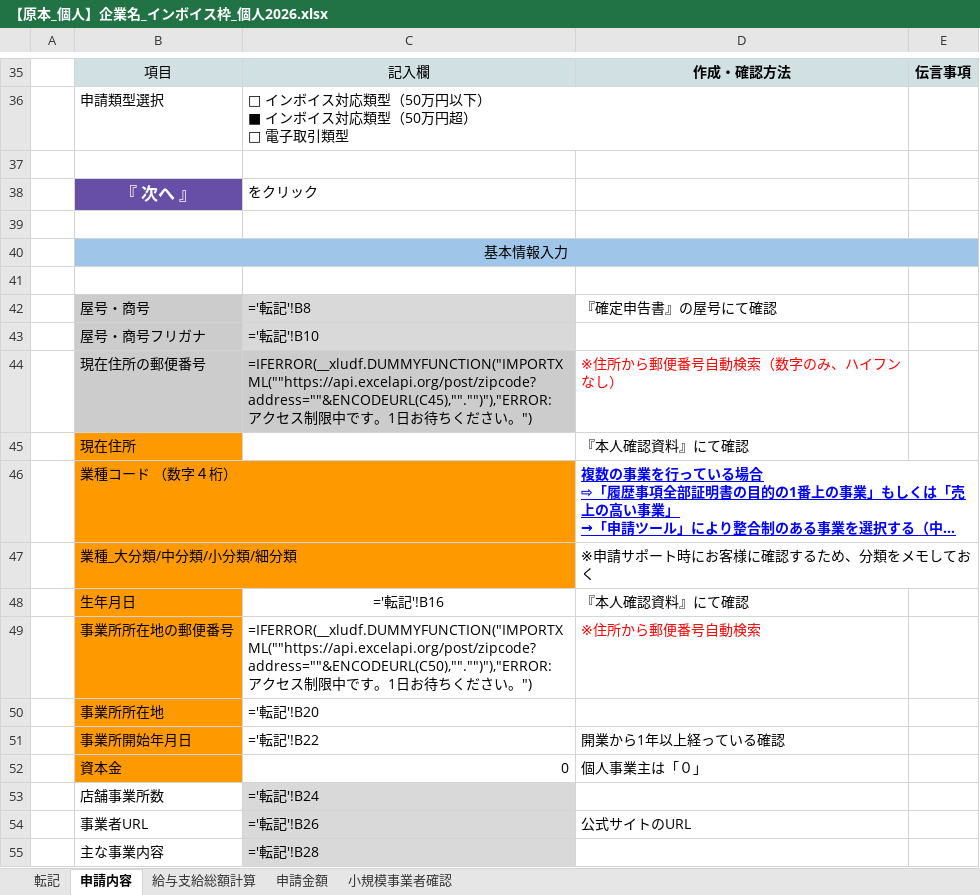
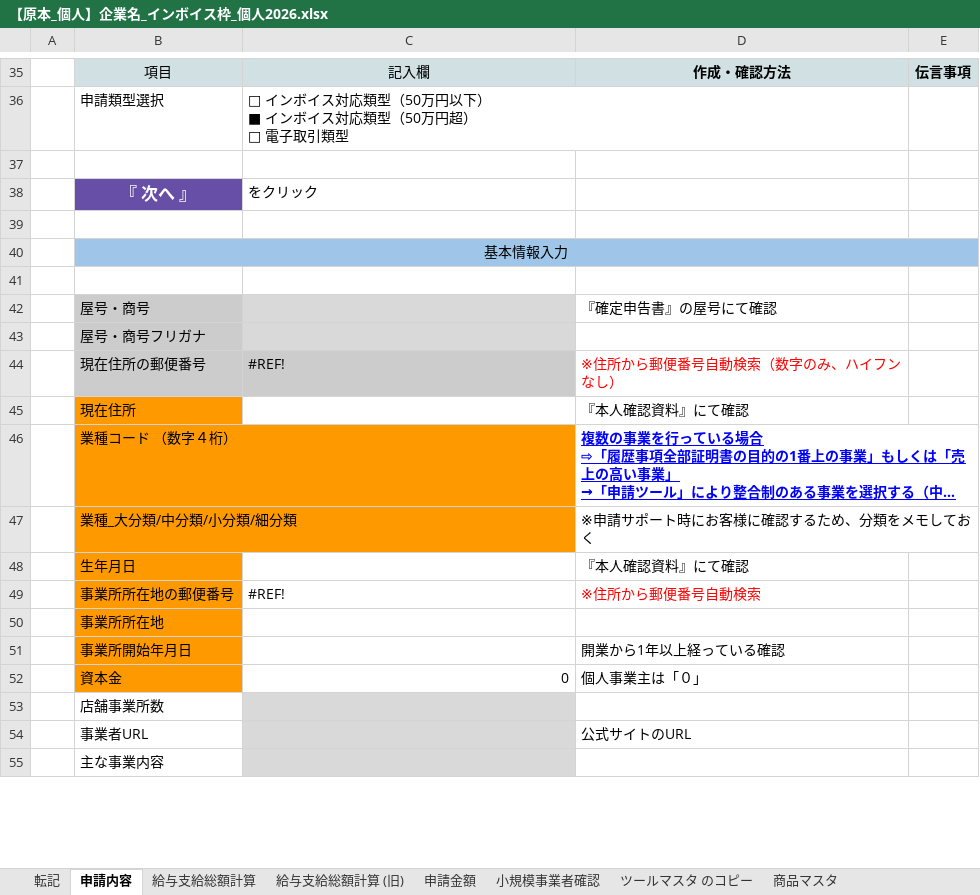
Before and after one commit to hane-colorfulbox/hojokin, an Excel workbook: ツール/第7次以降/【原本_個人】企業名_インボイス枠_個人2026.xlsx, sheet 申請内容, drawn as a sheet; only a part is shown, gaps mark what is left out; long unchanged cells end in …; values as stored, in another font and other column widths than the file's, no borders; formulas without a stored value are shown as written; charts and pictures and conditional formats not drawn; the diff covers the shown part only; the diff names each change by its address in the sheet, - before the commit and + after, or states it on an @@ line.

```diff
--- a/ツール/第7次以降/【原本_個人】企業名_インボイス枠_個人2026.xlsx (sheet 申請内容)
+++ b/ツール/第7次以降/【原本_個人】企業名_インボイス枠_個人2026.xlsx (sheet 申請内容)
@@ sheet tab unhidden: 給与支給総額計算 (旧) @@
+sheet tab: ツールマスタ のコピー
@@ sheet tab unhidden: 商品マスタ @@
-C42: ='転記'!B8
+C42: (empty)
-C43: ='転記'!B10
+C43: (empty)
-C44: =IFERROR(__xludf.DUMMYFUNCTION("IMPORTXML(""https://api.excelapi.org/post/zipcode?address=""&ENCODEURL(C45),""."")"),"ERROR: アクセス制限中です。1日お待ちください。")
+C44: #REF!
-C48: ='転記'!B16
+C48: (empty)
-C49: =IFERROR(__xludf.DUMMYFUNCTION("IMPORTXML(""https://api.excelapi.org/post/zipcode?address=""&ENCODEURL(C50),""."")"),"ERROR: アクセス制限中です。1日お待ちください。")
+C49: #REF!
-C50: ='転記'!B20
+C50: (empty)
-C51: ='転記'!B22
+C51: (empty)
-C53: ='転記'!B24
+C53: (empty)
-C54: ='転記'!B26
+C54: (empty)
-C55: ='転記'!B28
+C55: (empty)
```
Also changed, not shown: 7 added rows and 41 edited cells elsewhere in this sheet, sheet 申請金額, sheet 給与支給総額計算, sheet 小規模事業者確認, sheet 転記, other sheet tabs, charts or pictures, ツール/第7次以降/【原本_個人】企業名_通常枠_個人2026.xlsx, ツール/第7次以降/【原本_法人】企業名_インボイス枠_法人2026_v2.xlsx, 36 other files.
